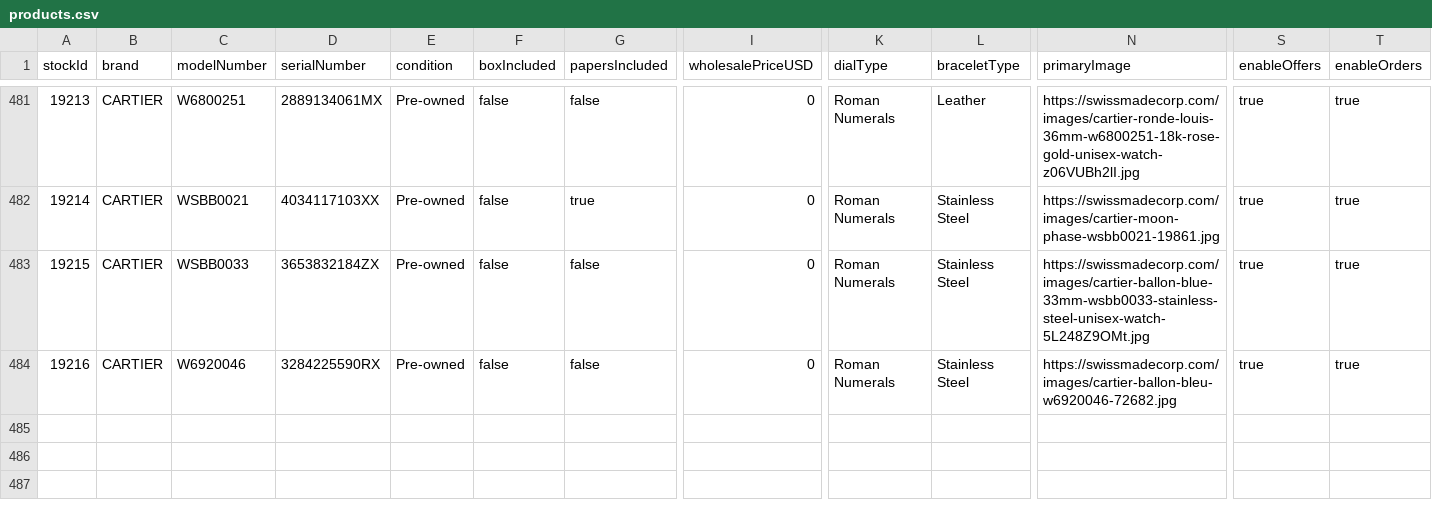
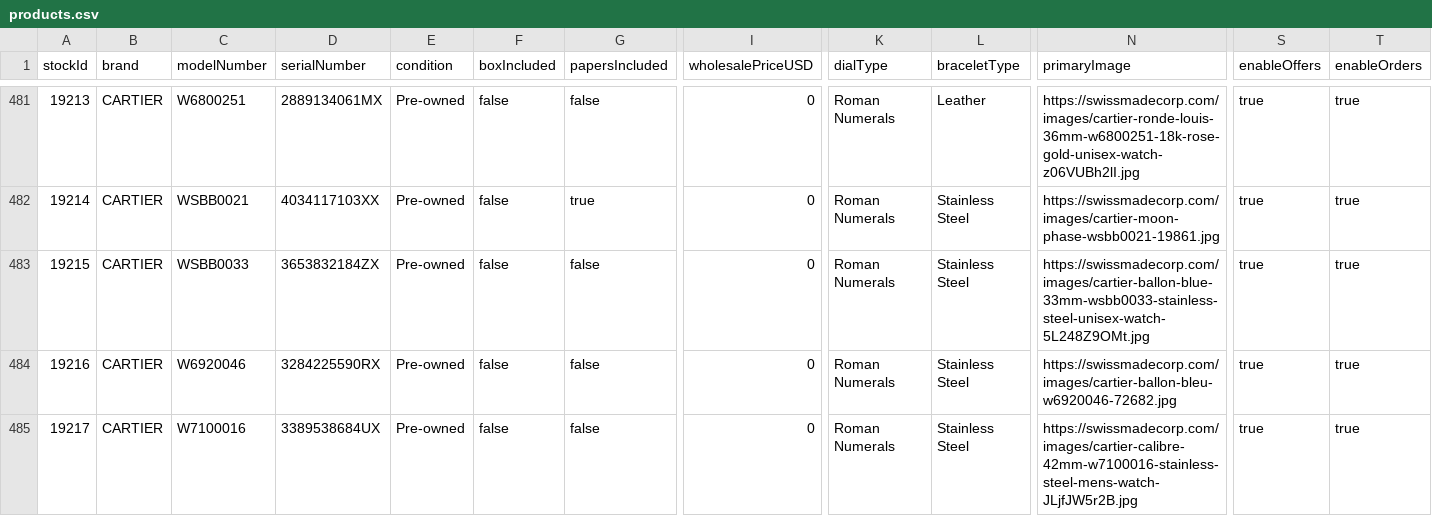
Before and after one commit to swissmadecorp/swissmadecorp-repo, a CSV file: public/uploads/products.csv, drawn as a sheet; only a part is shown, gaps mark what is left out; rows hold the shown columns only; the diff names each change by its address in the sheet, - before the commit and + after, or states it on an @@ line.

Commit message:
Auto-commit 2026-09-18 15:40

```diff
--- a/public/uploads/products.csv
+++ b/public/uploads/products.csv
+row 485: 19217 | CARTIER | W7100016 | 3389538684UX | Pre-owned | false | false | 0 | Roman Numerals | Stainless Steel | https://swissmadecorp.com/images/cartier-calibre-42mm-w7100016-stainless-steel-mens-watch-JLjfJW5r2B.jpg | true | true
```
